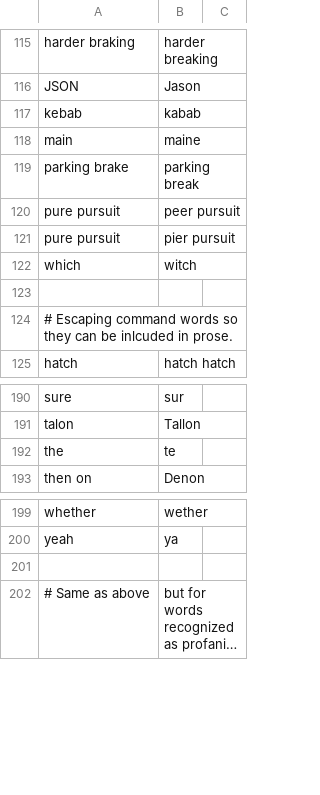
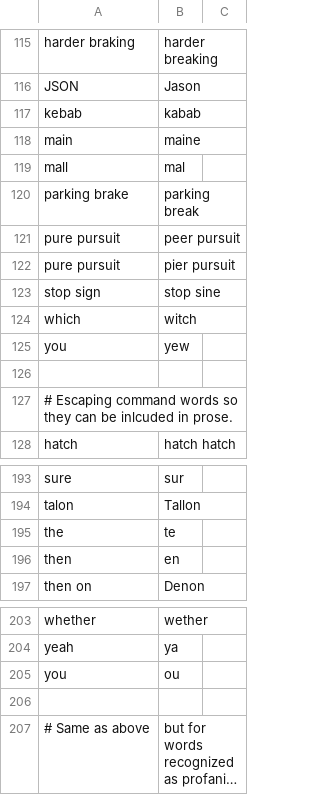
Before and after one commit to downscore/eam-talon, a CSV file: settings/additional_words.csv, drawn as a sheet; only a part is shown, gaps mark what is left out; long unchanged cells end in ….

Commit message:
Minor cleanup and additional vocabulary.

```diff
--- a/settings/additional_words.csv
+++ b/settings/additional_words.csv
@@ -118,2 +118,3 @@ kebab,kabab
 main,maine
+mall,mal
 parking brake,parking break
@@ -121,3 +122,5 @@ pure pursuit,peer pursuit
 pure pursuit,pier pursuit
+stop sign,stop sine
 which,witch
+you,yew
 
@@ -192,2 +195,3 @@ talon,Tallon
 the,te
+then,en
 then on,Denon
@@ -200,2 +204,3 @@ whether,wether
 yeah,ya
+you,ou
 
```
Also changed, not shown: 3 other files.
